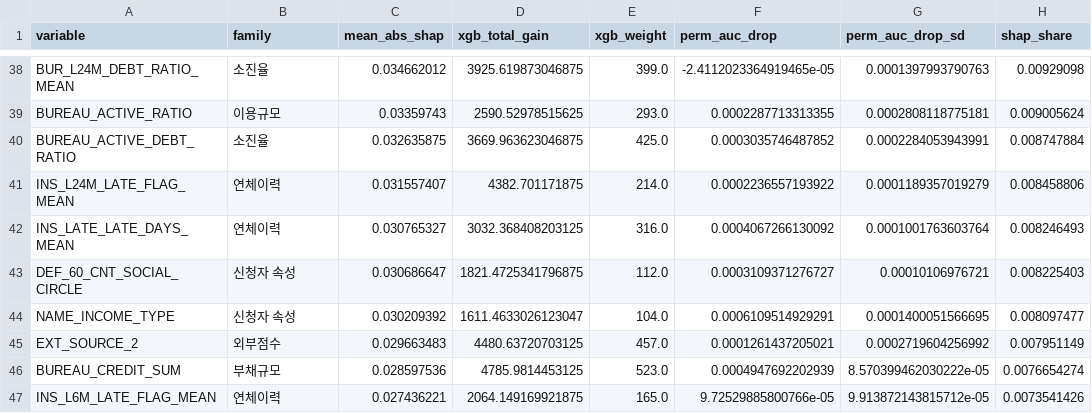
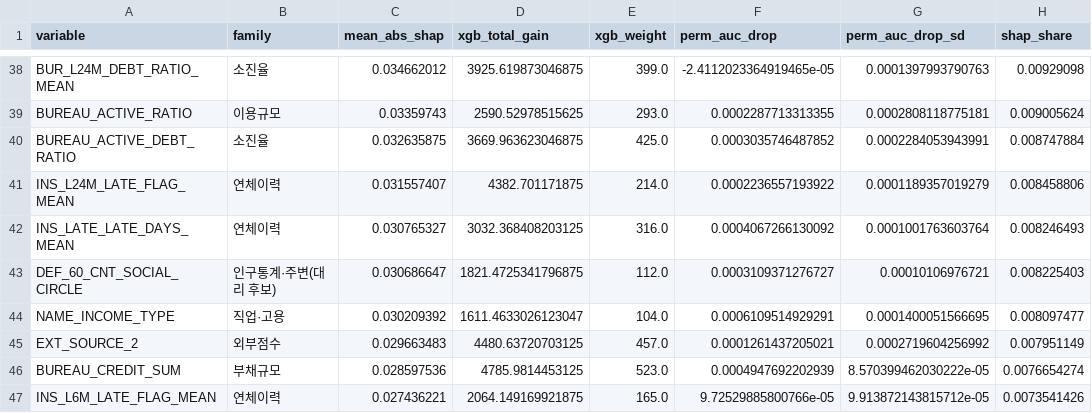
Before and after one commit to ahnseo0000/credit-xai-reliability, a CSV file: results/l2/global_importance.csv, drawn as a sheet; only a part is shown, gaps mark what is left out; the diff covers the shown part only; the diff names each change by its address in the sheet, - before the commit and + after, or states it on an @@ line.

```diff
--- a/results/l2/global_importance.csv
+++ b/results/l2/global_importance.csv
-B43 (family): 신청자 속성
+B43 (family): 인구통계·주변(대리 후보)
-B44 (family): 신청자 속성
+B44 (family): 직업·고용
```
Also changed, not shown: 21 edited cells elsewhere in this file, docs/variable_dict_l0.csv, results/l2/family_importance.csv, 9 other files.
